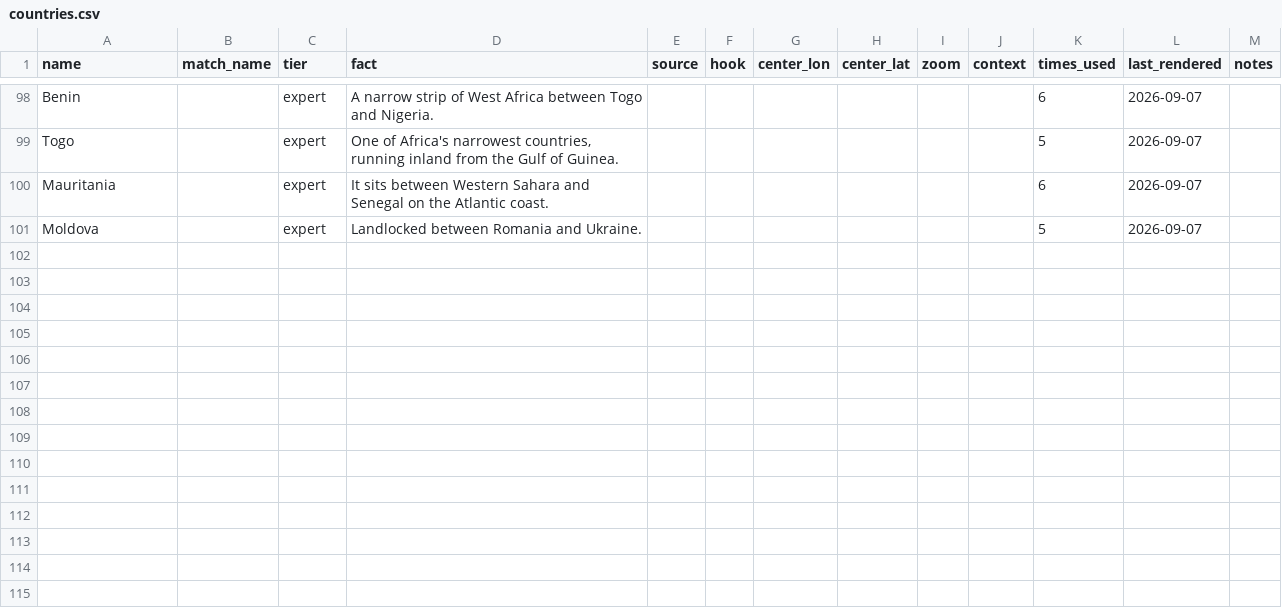
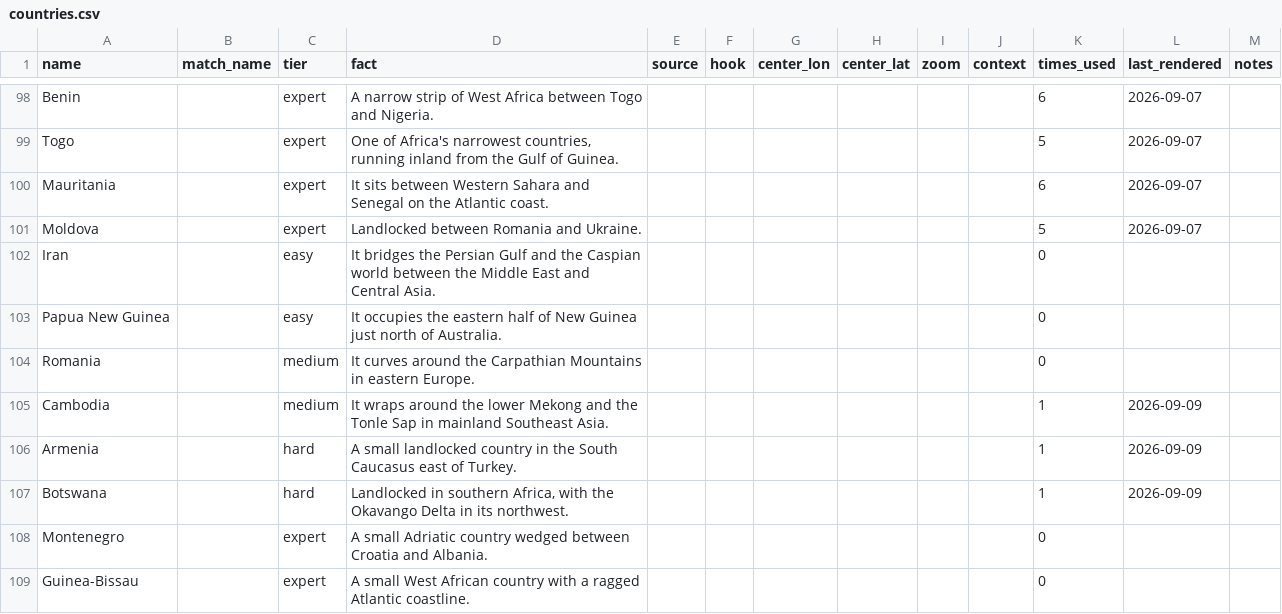
Before and after one commit to stiles/tiktoks, a CSV file: content/countries.csv, drawn as a sheet; only a part is shown, gaps mark what is left out; the diff names each change by its address in the sheet, - before the commit and + after, or states it on an @@ line.

```diff
--- a/content/countries.csv
+++ b/content/countries.csv
+row 102: Iran |  | easy | It bridges the Persian Gulf and the Caspian world between the Middle East and Central Asia. |  |  |  |  |  |  | 0
+row 103: Papua New Guinea |  | easy | It occupies the eastern half of New Guinea just north of Australia. |  |  |  |  |  |  | 0
+row 104: Romania |  | medium | It curves around the Carpathian Mountains in eastern Europe. |  |  |  |  |  |  | 0
+row 105: Cambodia |  | medium | It wraps around the lower Mekong and the Tonle Sap in mainland Southeast Asia. |  |  |  |  |  |  | 1 | 2026-09-09
+row 106: Armenia |  | hard | A small landlocked country in the South Caucasus east of Turkey. |  |  |  |  |  |  | 1 | 2026-09-09
+row 107: Botswana |  | hard | Landlocked in southern Africa, with the Okavango Delta in its northwest. |  |  |  |  |  |  | 1 | 2026-09-09
+row 108: Montenegro |  | expert | A small Adriatic country wedged between Croatia and Albania. |  |  |  |  |  |  | 0
+row 109: Guinea-Bissau |  | expert | A small West African country with a ragged Atlantic coastline. |  |  |  |  |  |  | 0
```
Also changed, not shown: 11 other files.
